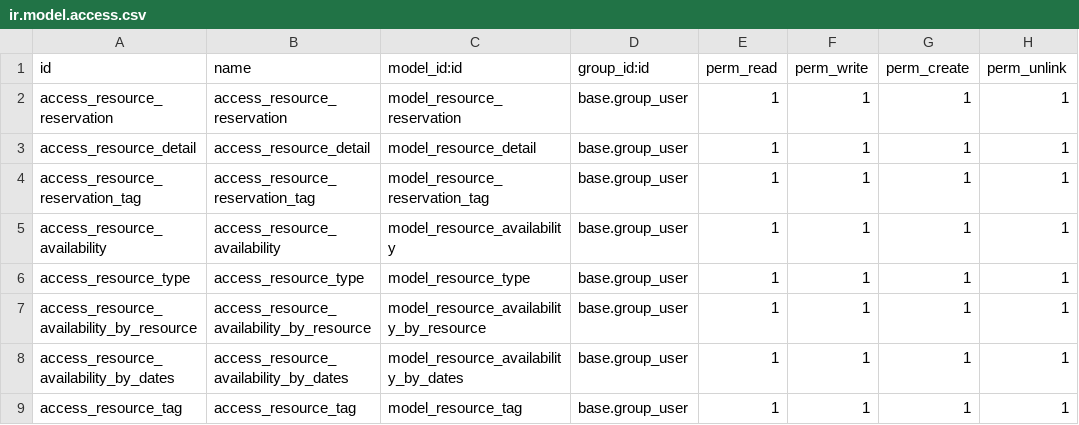
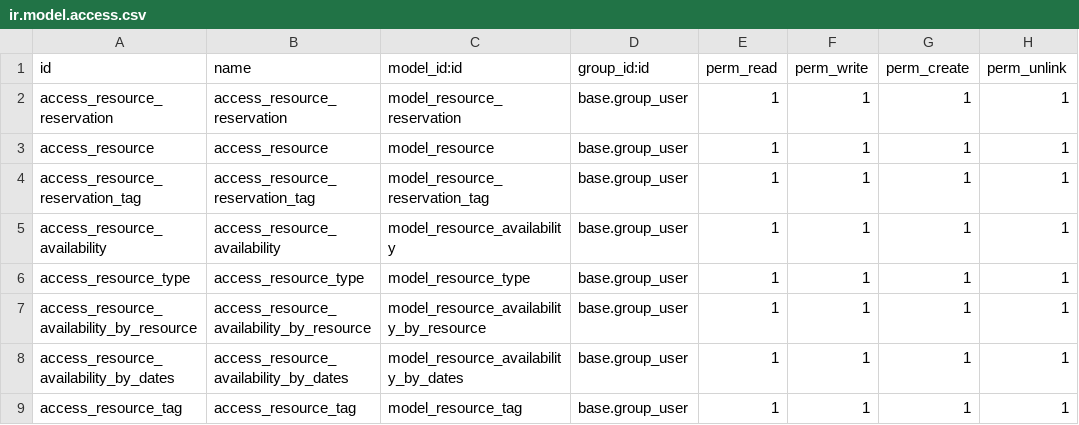
Before and after one commit to MORPSmcaf/resource_management, a CSV file: resource_reservation/security/ir.model.access.csv, drawn as a sheet.

```diff
--- a/resource_reservation/security/ir.model.access.csv
+++ b/resource_reservation/security/ir.model.access.csv
@@ -2,3 +2,3 @@
 access_resource_reservation,access_resource_reservation,model_resource_reservation,base.group_user,1,1,1,1
-access_resource_detail,access_resource_detail,model_resource_detail,base.group_user,1,1,1,1
+access_resource,access_resource,model_resource,base.group_user,1,1,1,1
 access_resource_reservation_tag,access_resource_reservation_tag,model_resource_reservation_tag,base.group_user,1,1,1,1
```
Also changed, not shown: 7 other files.
